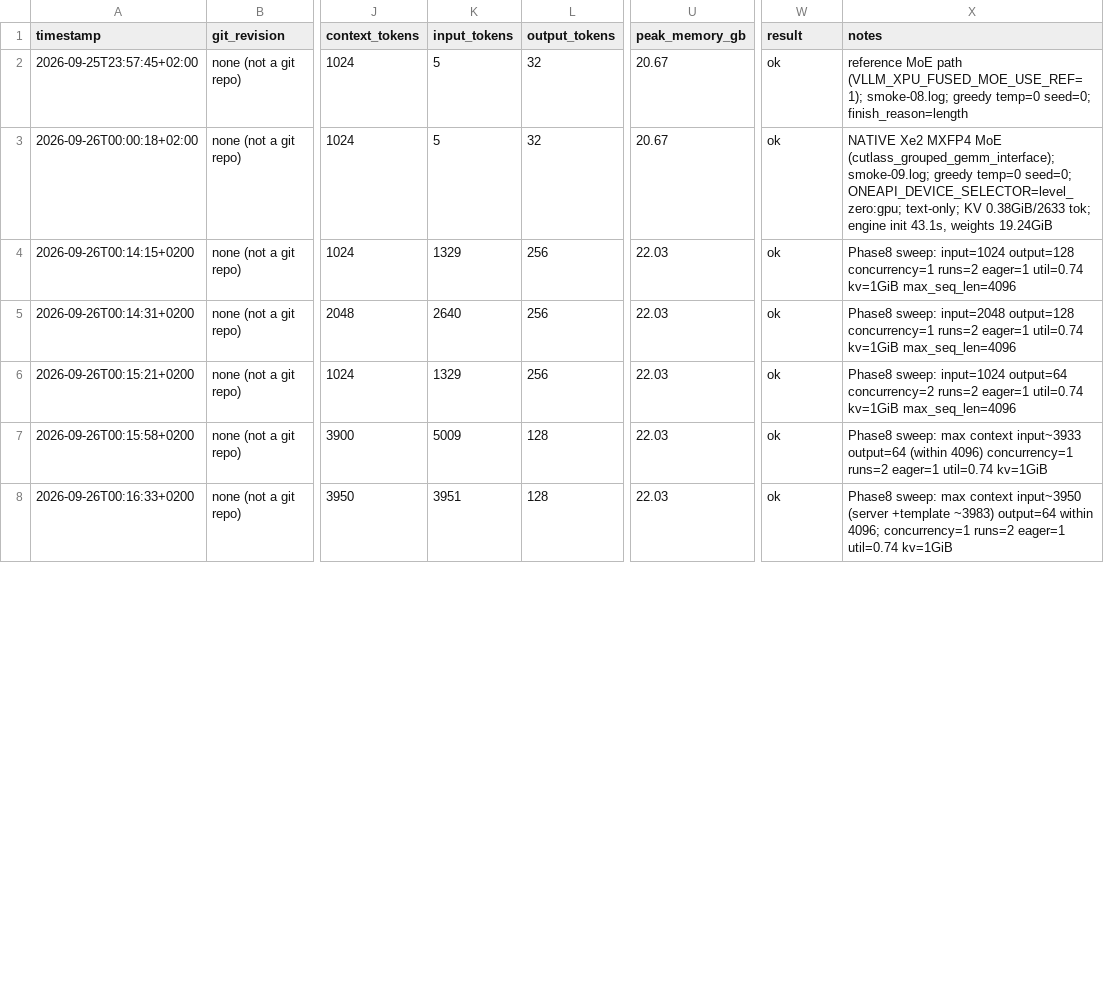
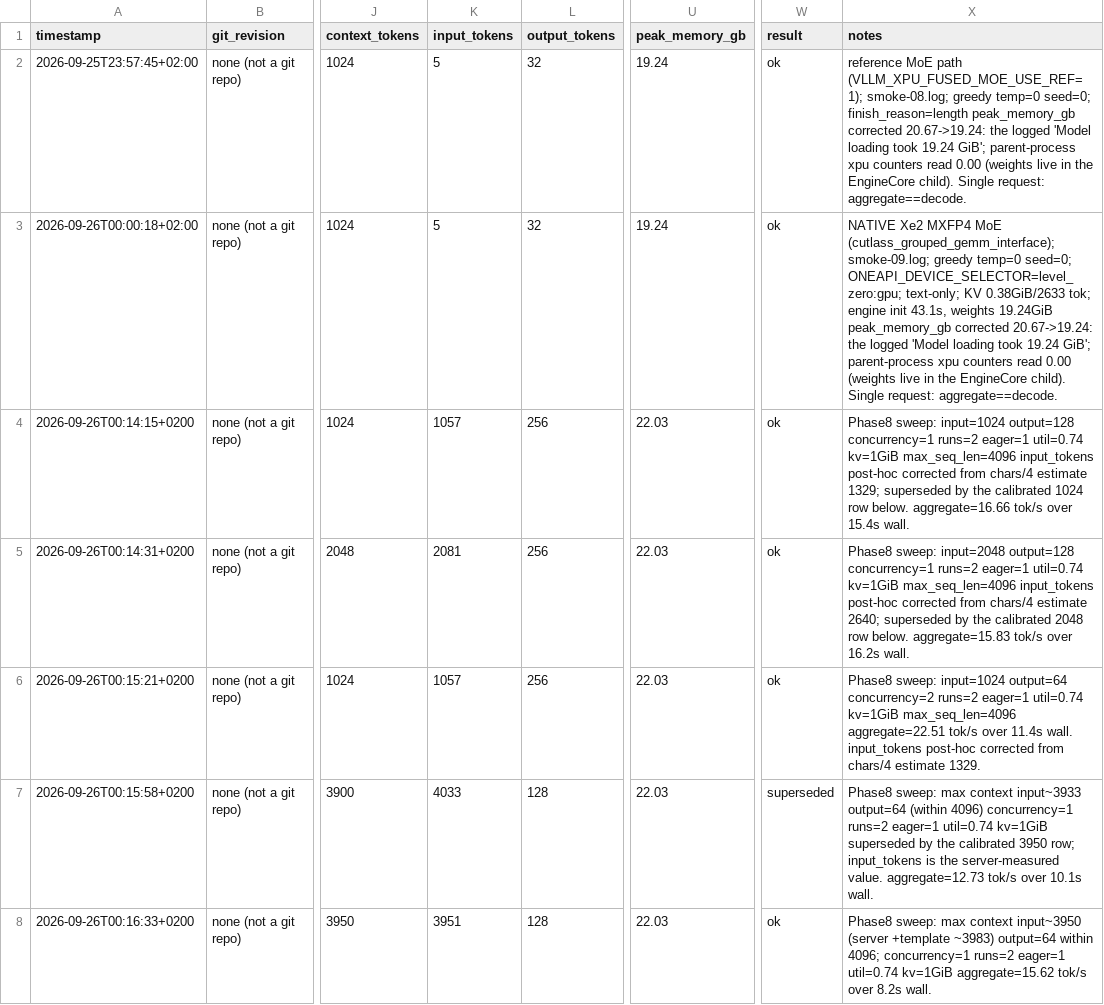
Before and after one commit to alpha2beta/vllm.xpu, a CSV file: results.csv, drawn as a sheet; only a part is shown, gaps mark what is left out; the diff covers the shown part only; the diff names each change by its address in the sheet, - before the commit and + after, or states it on an @@ line.

Commit message:
Review fixes: correct stale pins, real SHA-256 verification, reconcile swap criterion, clean results.csv

```diff
--- a/results.csv
+++ b/results.csv
-U2:U3 (peak_memory_gb): 20.67
+U2:U3 (peak_memory_gb): 19.24
-X2 (notes): …seed=0; finish_reason=length
+X2 (notes): …seed=0; finish_reason=length peak_memory_gb corrected 20.67->19.24: the logged 'Model loading took 19.24 GiB'; parent-process xpu counters read 0.00 (weights live in the EngineCore child). Single request: aggregate==decode.
-X3 (notes): …weights 19.24GiB
+X3 (notes): …weights 19.24GiB peak_memory_gb corrected 20.67->19.24: the logged 'Model loading took 19.24 GiB'; parent-process xpu counters read 0.00 (weights live in the EngineCore child). Single request: aggregate==decode.
-K4 (input_tokens): 1329
+K4 (input_tokens): 1057
-X4 (notes): …kv=1GiB max_seq_len=4096
+X4 (notes): …kv=1GiB max_seq_len=4096 input_tokens post-hoc corrected from chars/4 estimate 1329; superseded by the calibrated 1024 row below. aggregate=16.66 tok/s over 15.4s wall.
-K5 (input_tokens): 2640
+K5 (input_tokens): 2081
-X5 (notes): …kv=1GiB max_seq_len=4096
+X5 (notes): …kv=1GiB max_seq_len=4096 input_tokens post-hoc corrected from chars/4 estimate 2640; superseded by the calibrated 2048 row below. aggregate=15.83 tok/s over 16.2s wall.
-K6 (input_tokens): 1329
+K6 (input_tokens): 1057
-X6 (notes): …kv=1GiB max_seq_len=4096
+X6 (notes): …kv=1GiB max_seq_len=4096 aggregate=22.51 tok/s over 11.4s wall. input_tokens post-hoc corrected from chars/4 estimate 1329.
-K7 (input_tokens): 5009
+K7 (input_tokens): 4033
-W7 (result): ok
+W7 (result): superseded
-X7 (notes): …util=0.74 kv=1GiB
+X7 (notes): …util=0.74 kv=1GiB superseded by the calibrated 3950 row; input_tokens is the server-measured value. aggregate=12.73 tok/s over 10.1s wall.
-X8 (notes): …util=0.74 kv=1GiB
+X8 (notes): …util=0.74 kv=1GiB aggregate=15.62 tok/s over 8.2s wall.
```
Also changed, not shown: 6 edited cells elsewhere in this file, 4 other files.
